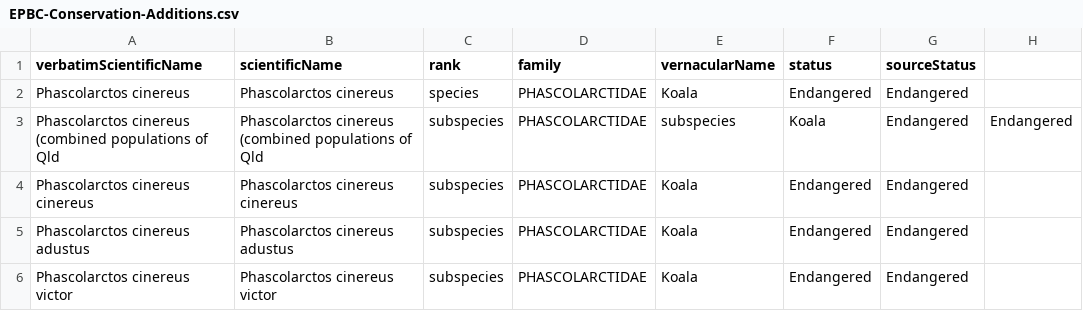
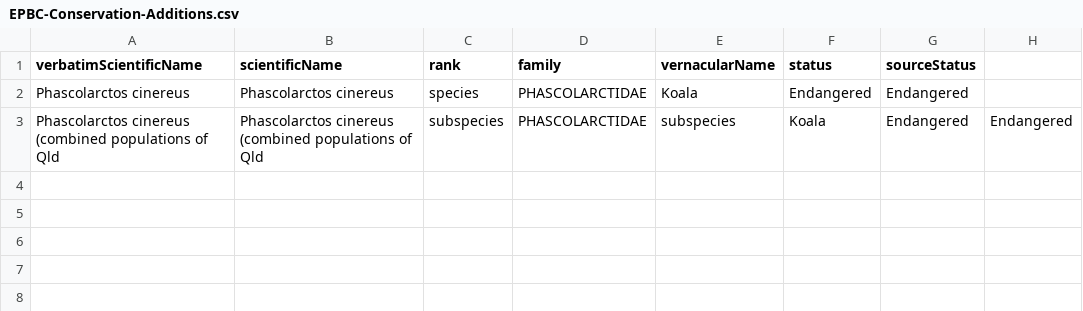
Before and after one commit to AtlasOfLivingAustralia/authoritative-lists, a CSV file: automated-processes/updateConservationSensitive/Additions/EPBC-Conservation-Additions.csv, drawn as a sheet; the diff names each change by its address in the sheet, - before the commit and + after, or states it on an @@ line.

Commit message:
Added too many subspecies - fixed

```diff
--- a/automated-processes/updateConservationSensitive/Additions/EPBC-Conservation-Additions.csv
+++ b/automated-processes/updateConservationSensitive/Additions/EPBC-Conservation-Additions.csv
-row 4: Phascolarctos cinereus cinereus | Phascolarctos cinereus cinereus | subspecies | PHASCOLARCTIDAE | Koala | Endangered | Endangered
-row 5: Phascolarctos cinereus adustus | Phascolarctos cinereus adustus | subspecies | PHASCOLARCTIDAE | Koala | Endangered | Endangered
-row 6: Phascolarctos cinereus victor | Phascolarctos cinereus victor | subspecies | PHASCOLARCTIDAE | Koala | Endangered | Endangered
```
